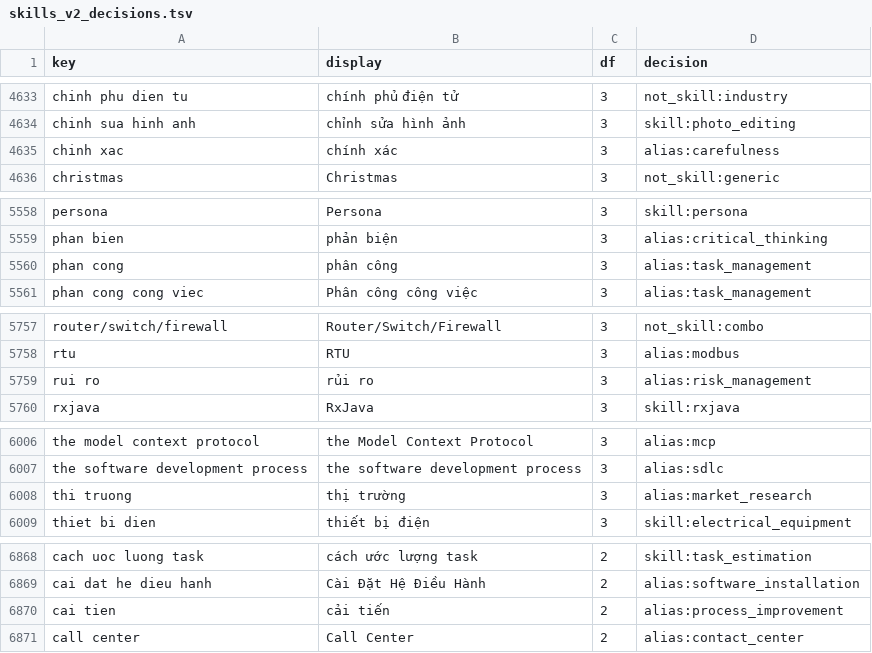
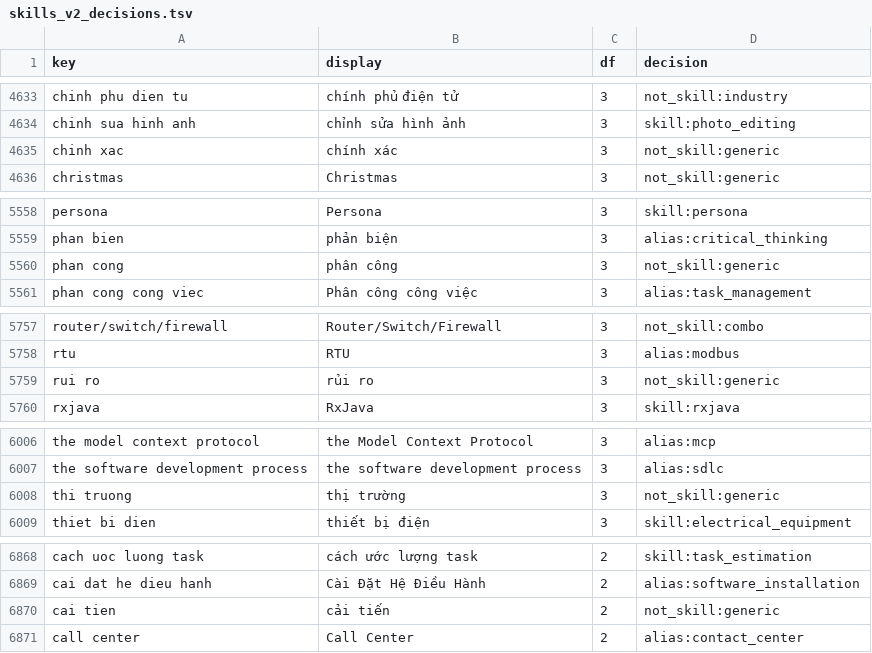
Before and after one commit to Archduker/VN-IT-Job-Mining, a TSV file: processing/dictionaries/skills_v2_decisions.tsv, drawn as a sheet; only a part is shown, gaps mark what is left out; the diff covers the shown part only.

```diff
--- a/processing/dictionaries/skills_v2_decisions.tsv
+++ b/processing/dictionaries/skills_v2_decisions.tsv
@@ -4634,3 +4634,3 @@ chinh phu dien tu	chính phủ điện tử	3	not_skill:industry
 chinh sua hinh anh	chỉnh sửa hình ảnh	3	skill:photo_editing
-chinh xac	chính xác	3	alias:carefulness
+chinh xac	chính xác	3	not_skill:generic
 christmas	Christmas	3	not_skill:generic
@@ -5559,3 +5559,3 @@ persona	Persona	3	skill:persona
 phan bien	phản biện	3	alias:critical_thinking
-phan cong	phân công	3	alias:task_management
+phan cong	phân công	3	not_skill:generic
 phan cong cong viec	Phân công công việc	3	alias:task_management
@@ -5758,3 +5758,3 @@ router/switch/firewall	Router/Switch/Firewall	3	not_skill:combo
 rtu	RTU	3	alias:modbus
-rui ro	rủi ro	3	alias:risk_management
+rui ro	rủi ro	3	not_skill:generic
 rxjava	RxJava	3	skill:rxjava
@@ -6007,3 +6007,3 @@ the model context protocol	the Model Context Protocol	3	alias:mcp
 the software development process	the software development process	3	alias:sdlc
-thi truong	thị trường	3	alias:market_research
+thi truong	thị trường	3	not_skill:generic
 thiet bi dien	thiết bị điện	3	skill:electrical_equipment
@@ -6869,3 +6869,3 @@ cach uoc luong task	cách ước lượng task	2	skill:task_estimation
 cai dat he dieu hanh	Cài Đặt Hệ Điều Hành	2	alias:software_installation
-cai tien	cải tiến	2	alias:process_improvement
+cai tien	cải tiến	2	not_skill:generic
 call center	Call Center	2	alias:contact_center
```
Also changed, not shown: 18 edited cells elsewhere in this file, 23 other files.
